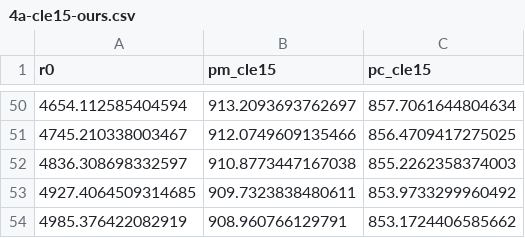
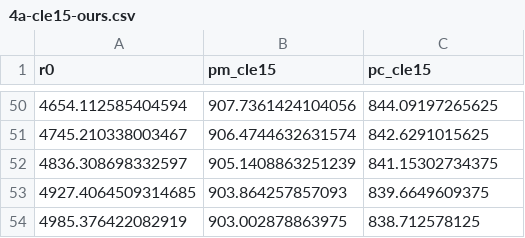
Before and after one commit to sdat2/PotentialHeight, a CSV file: cle/data/w22/4a-cle15-ours.csv, drawn as a sheet; only a part is shown, gaps mark what is left out; the diff covers the shown part only.

```diff
--- a/cle/data/w22/4a-cle15-ours.csv
+++ b/cle/data/w22/4a-cle15-ours.csv
@@ -50,5 +50,5 @@ r0,pm_cle15,pc_cle15
-4654.112585404594,913.2093693762697,857.7061644804634
-4745.210338003467,912.0749609135466,856.4709417275025
-4836.308698332597,910.8773447167038,855.2262358374003
-4927.4064509314685,909.7323838480611,853.9733299960492
-4985.376422082919,908.960766129791,853.1724406585662
+4654.112585404594,907.7361424104056,844.09197265625
+4745.210338003467,906.4744632631574,842.6291015625
+4836.308698332597,905.1408863251239,841.15302734375
+4927.4064509314685,903.864257857093,839.6649609375
+4985.376422082919,903.002878863975,838.712578125
```
Also changed, not shown: 96 edited cells elsewhere in this file, cle/data/w22/4a-w22-ours.csv, 8 other files.
